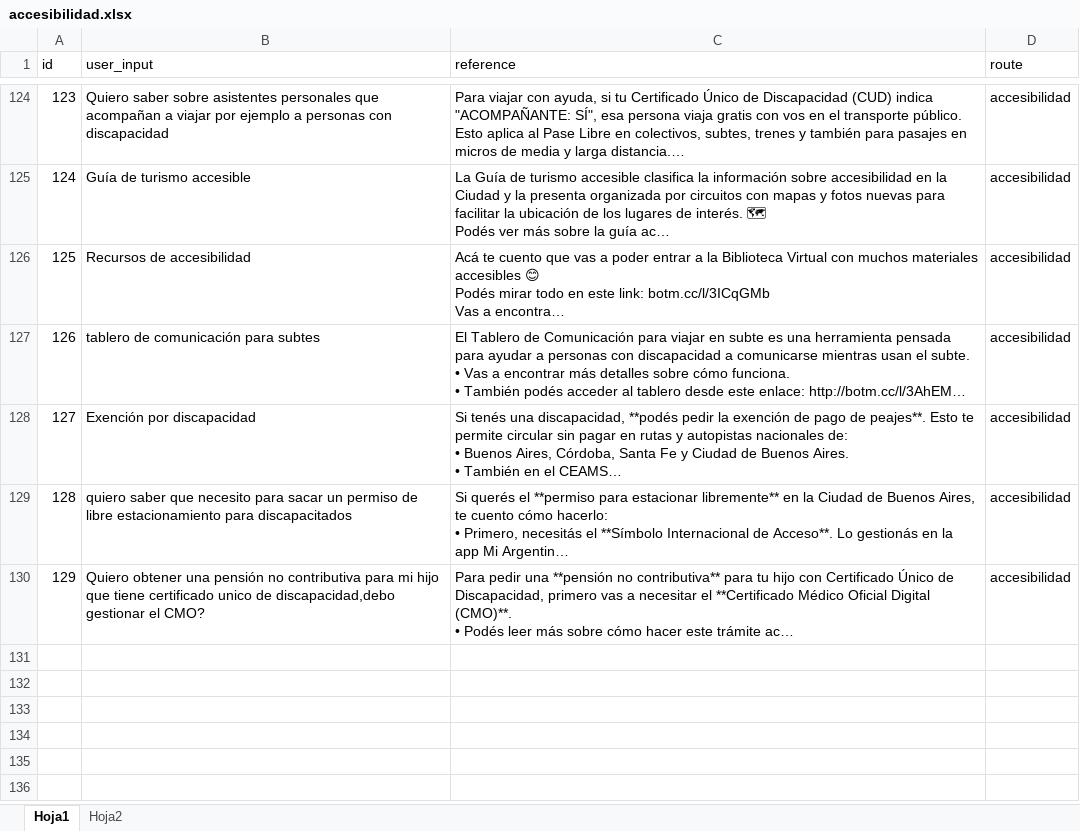
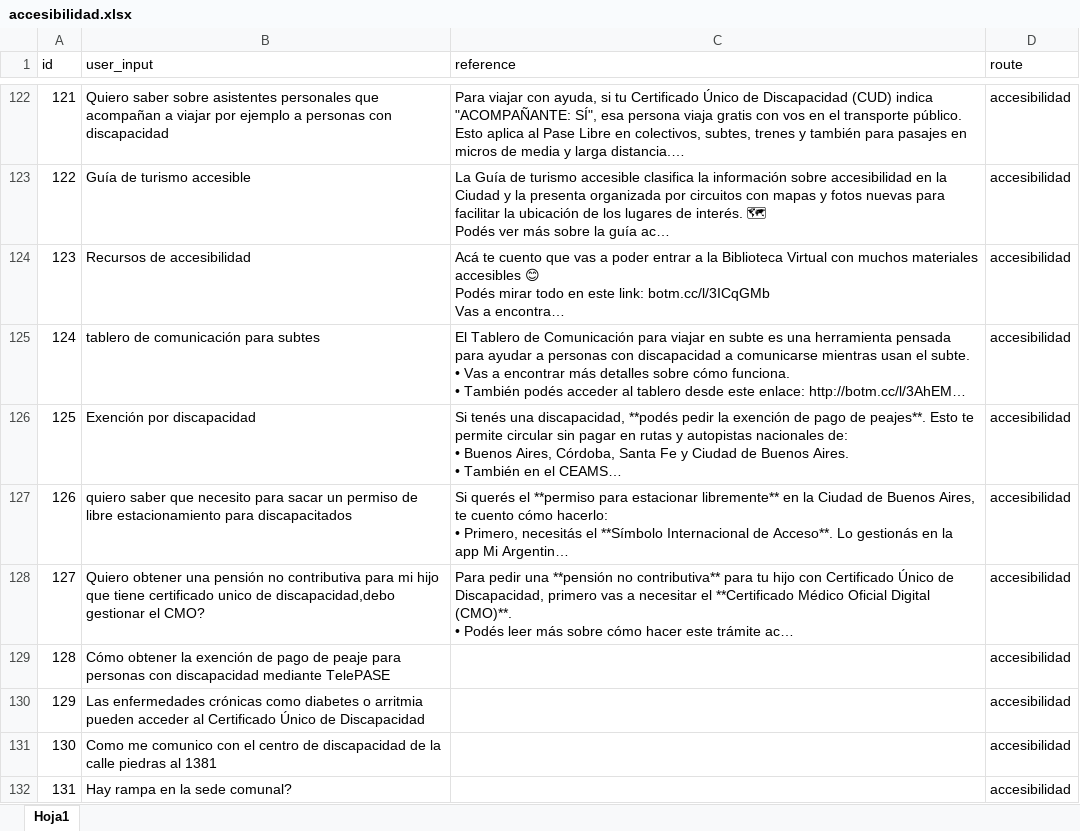
Before and after one commit to PiConsulting/testing_caba, an Excel workbook: app/data/raw/accesibilidad.xlsx, sheet Hoja1, drawn as a sheet; only a part is shown, gaps mark what is left out; long unchanged cells end in …; values as stored, in another font and other column widths than the file's, no cell formats; conditional formats not drawn; the diff covers the shown part only; the diff names each change by its address in the sheet, - before the commit and + after, or states it on an @@ line.

```diff
--- a/app/data/raw/accesibilidad.xlsx (sheet Hoja1)
+++ b/app/data/raw/accesibilidad.xlsx (sheet Hoja1)
-sheet tab: Hoja2
@@ column A (id) renumbered between rows 7 and 128 @@
+row 129: 128 | Cómo obtener la exención de pago de peaje para personas con discapacidad mediante TelePASE |  | accesibilidad
+row 130: 129 | Las enfermedades crónicas como diabetes o arritmia pueden acceder al Certificado Único de Discapacidad |  | accesibilidad
+row 131: 130 | Como me comunico con el centro de discapacidad de la calle piedras al 1381 |  | accesibilidad
+row 132: 131 | Hay rampa en la sede comunal? |  | accesibilidad
```
Also changed, not shown: 4 added rows and 2 removed rows elsewhere in this sheet, cell formats, app/data/raw/descubrir.xlsx, app/data/raw/solicitudes.xlsx, 8 other files.
